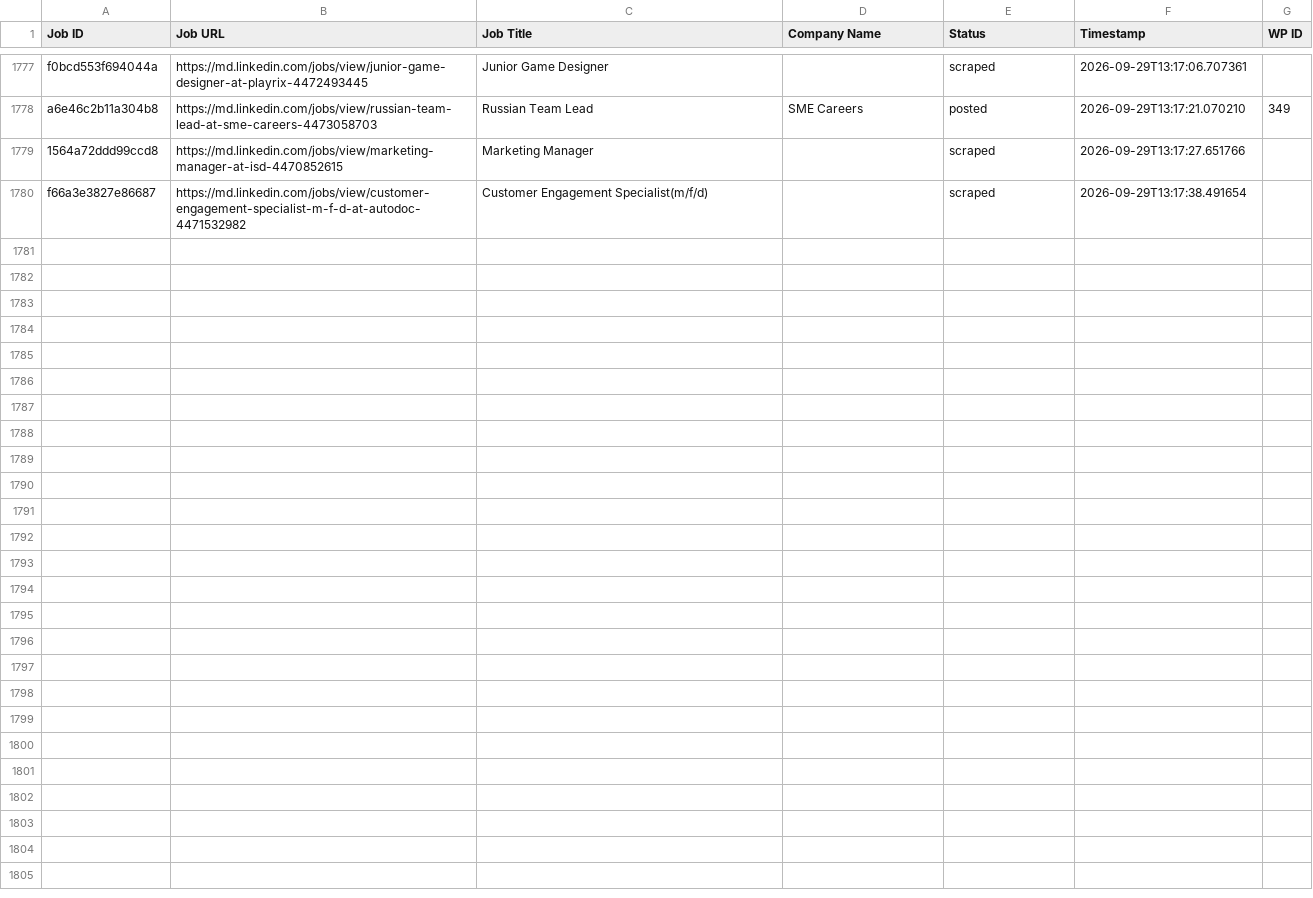
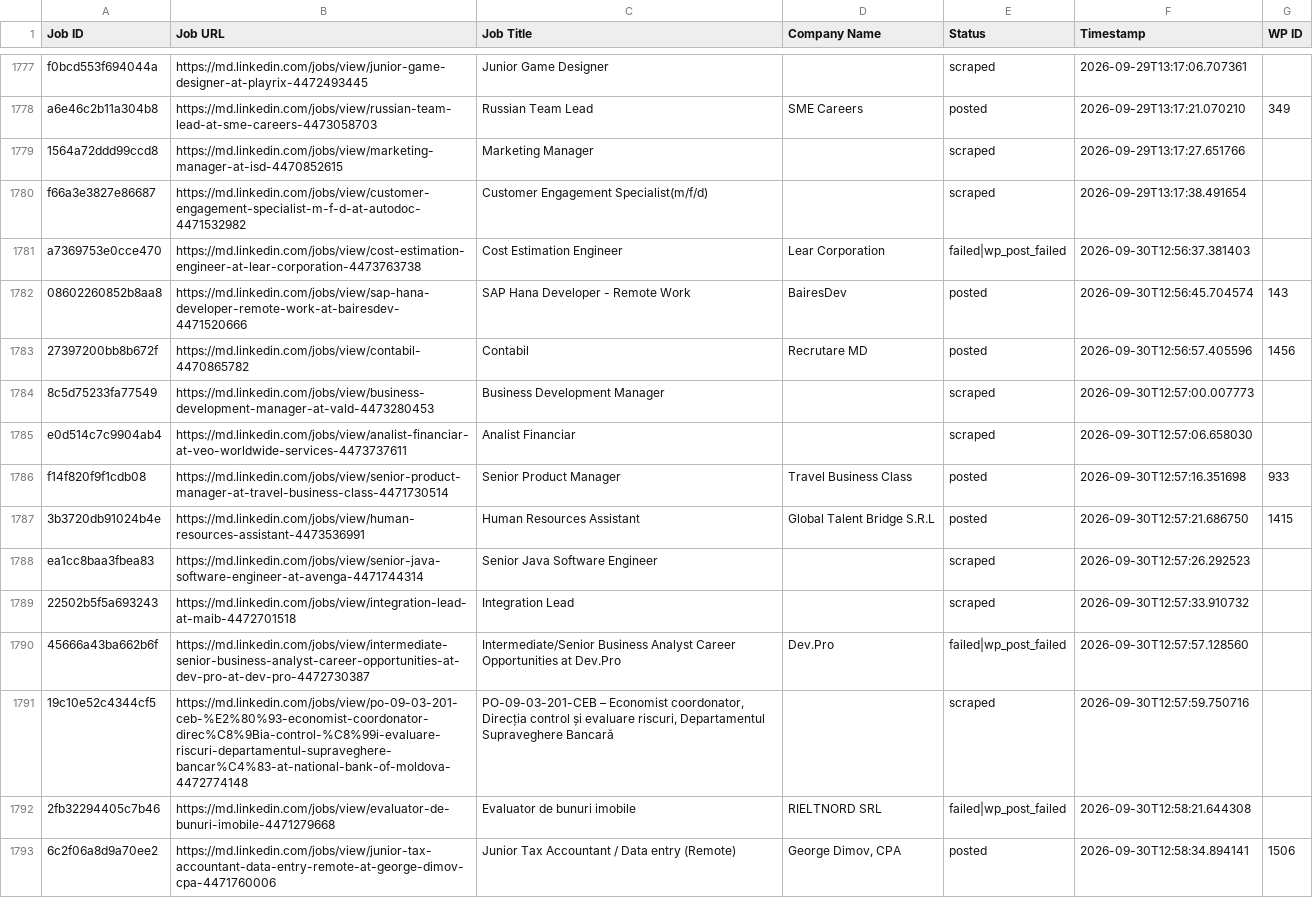
Before and after one commit to innovationinc2000/md, a CSV file: processed_jobs.csv, drawn as a sheet; only a part is shown, gaps mark what is left out; the diff covers the shown part only; the diff names each change by its address in the sheet, - before the commit and + after, or states it on an @@ line.

```diff
--- a/processed_jobs.csv
+++ b/processed_jobs.csv
+row 1781: a7369753e0cce470 | https://md.linkedin.com/jobs/view/cost-estimation-engineer-at-lear-corporation-4473763738 | Cost Estimation Engineer | Lear Corporation | failed|wp_post_failed | 2026-09-30T12:56:37.381403
+row 1782: 08602260852b8aa8 | https://md.linkedin.com/jobs/view/sap-hana-developer-remote-work-at-bairesdev-4471520666 | SAP Hana Developer - Remote Work | BairesDev | posted | 2026-09-30T12:56:45.704574 | 143
+row 1783: 27397200bb8b672f | https://md.linkedin.com/jobs/view/contabil-4470865782 | Contabil | Recrutare MD | posted | 2026-09-30T12:56:57.405596 | 1456
+row 1784: 8c5d75233fa77549 | https://md.linkedin.com/jobs/view/business-development-manager-at-vald-4473280453 | Business Development Manager |  | scraped | 2026-09-30T12:57:00.007773
+row 1785: e0d514c7c9904ab4 | https://md.linkedin.com/jobs/view/analist-financiar-at-veo-worldwide-services-4473737611 | Analist Financiar |  | scraped | 2026-09-30T12:57:06.658030
+row 1786: f14f820f9f1cdb08 | https://md.linkedin.com/jobs/view/senior-product-manager-at-travel-business-class-4471730514 | Senior Product Manager | Travel Business Class | posted | 2026-09-30T12:57:16.351698 | 933
+row 1787: 3b3720db91024b4e | https://md.linkedin.com/jobs/view/human-resources-assistant-4473536991 | Human Resources Assistant | Global Talent Bridge S.R.L | posted | 2026-09-30T12:57:21.686750 | 1415
+row 1788: ea1cc8baa3fbea83 | https://md.linkedin.com/jobs/view/senior-java-software-engineer-at-avenga-4471744314 | Senior Java Software Engineer |  | scraped | 2026-09-30T12:57:26.292523
+row 1789: 22502b5f5a693243 | https://md.linkedin.com/jobs/view/integration-lead-at-maib-4472701518 | Integration Lead |  | scraped | 2026-09-30T12:57:33.910732
+row 1790: 45666a43ba662b6f | https://md.linkedin.com/jobs/view/intermediate-senior-business-analyst-career-opportunities-at-dev-pro-at-dev-pro-4472730387 | Intermediate/Senior Business Analyst Career Opportunities at Dev.Pro | Dev.Pro | failed|wp_post_failed | 2026-09-30T12:57:57.128560
+row 1791: 19c10e52c4344cf5 | https://md.linkedin.com/jobs/view/po-09-03-201-ceb-%E2%80%93-economist-coordonator-direc%C8%9Bia-control-%C8%99i-evaluare-riscuri-departamentul-supraveghere-bancar%C4%83-at-national-bank-of-moldova-4472774148 | PO-09-03-201-CEB – Economist coordonator, Direcția control și evaluare riscuri, Departamentul Supraveghere Bancară |  | scraped | 2026-09-30T12:57:59.750716
+row 1792: 2fb32294405c7b46 | https://md.linkedin.com/jobs/view/evaluator-de-bunuri-imobile-4471279668 | Evaluator de bunuri imobile | RIELTNORD SRL | failed|wp_post_failed | 2026-09-30T12:58:21.644308
+row 1793: 6c2f06a8d9a70ee2 | https://md.linkedin.com/jobs/view/junior-tax-accountant-data-entry-remote-at-george-dimov-cpa-4471760006 | Junior Tax Accountant / Data entry (Remote) | George Dimov, CPA | posted | 2026-09-30T12:58:34.894141 | 1506
```
Also changed, not shown: 12 added rows elsewhere in this file.
